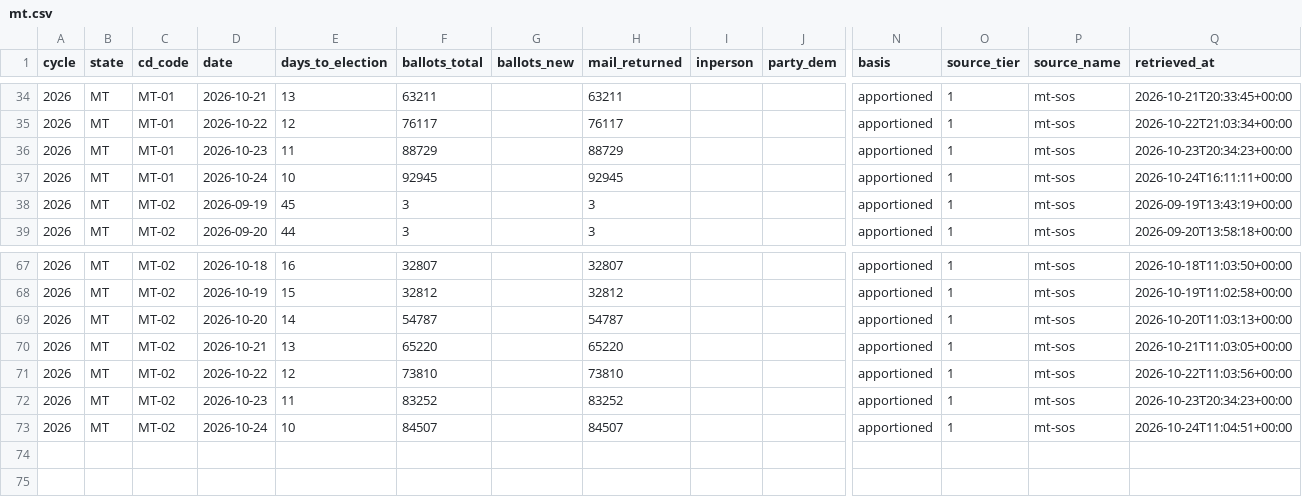
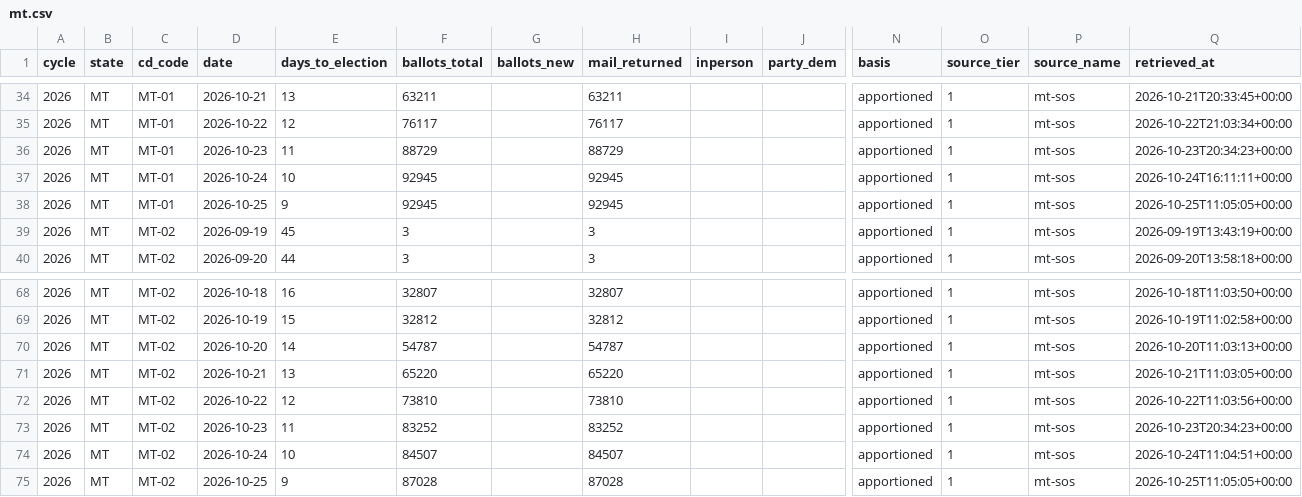
Before and after one commit to ElectIndex/26_early_vote, a CSV file: output/districts/mt.csv, drawn as a sheet; only a part is shown, gaps mark what is left out; rows hold the shown columns only; the diff names each change by its address in the sheet, - before the commit and + after, or states it on an @@ line.

```diff
--- a/output/districts/mt.csv
+++ b/output/districts/mt.csv
+row 38: 2026 | MT | MT-01 | 2026-10-25 | 9 | 92945 |  | 92945 |  |  | apportioned | 1 | mt-sos | 2026-10-25T11:05:05+00:00
+row 75: 2026 | MT | MT-02 | 2026-10-25 | 9 | 87028 |  | 87028 |  |  | apportioned | 1 | mt-sos | 2026-10-25T11:05:05+00:00
```
Also changed, not shown: output/counties/la.csv, output/counties/mt.csv, 11 other files.
